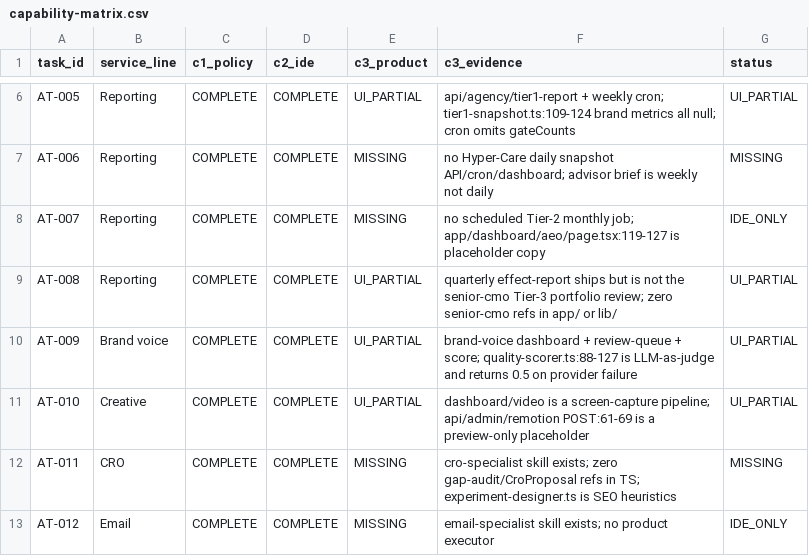
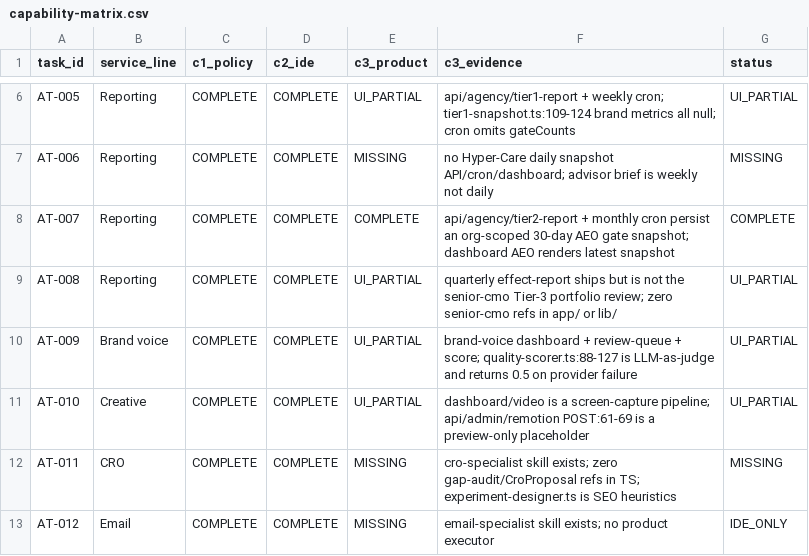
Before and after one commit to CleanExpo/Synthex, a CSV file: docs/pm/capability-matrix.csv, drawn as a sheet; only a part is shown, gaps mark what is left out.

```diff
--- a/docs/pm/capability-matrix.csv
+++ b/docs/pm/capability-matrix.csv
@@ -7,3 +7,3 @@ AT-005,Reporting,COMPLETE,COMPLETE,UI_PARTIAL,api/agency/tier1-report + weekly c
 AT-006,Reporting,COMPLETE,COMPLETE,MISSING,no Hyper-Care daily snapshot API/cron/dashboard; advisor brief is weekly not daily,MISSING
-AT-007,Reporting,COMPLETE,COMPLETE,MISSING,no scheduled Tier-2 monthly job; app/dashboard/aeo/page.tsx:119-127 is placeholder copy,IDE_ONLY
+AT-007,Reporting,COMPLETE,COMPLETE,COMPLETE,api/agency/tier2-report + monthly cron persist an org-scoped 30-day AEO gate snapshot; dashboard AEO renders latest snapshot,COMPLETE
 AT-008,Reporting,COMPLETE,COMPLETE,UI_PARTIAL,quarterly effect-report ships but is not the senior-cmo Tier-3 portfolio review; zero senior-cmo refs in app/ or lib/,UI_PARTIAL
```
Also changed, not shown: 8 other files.
